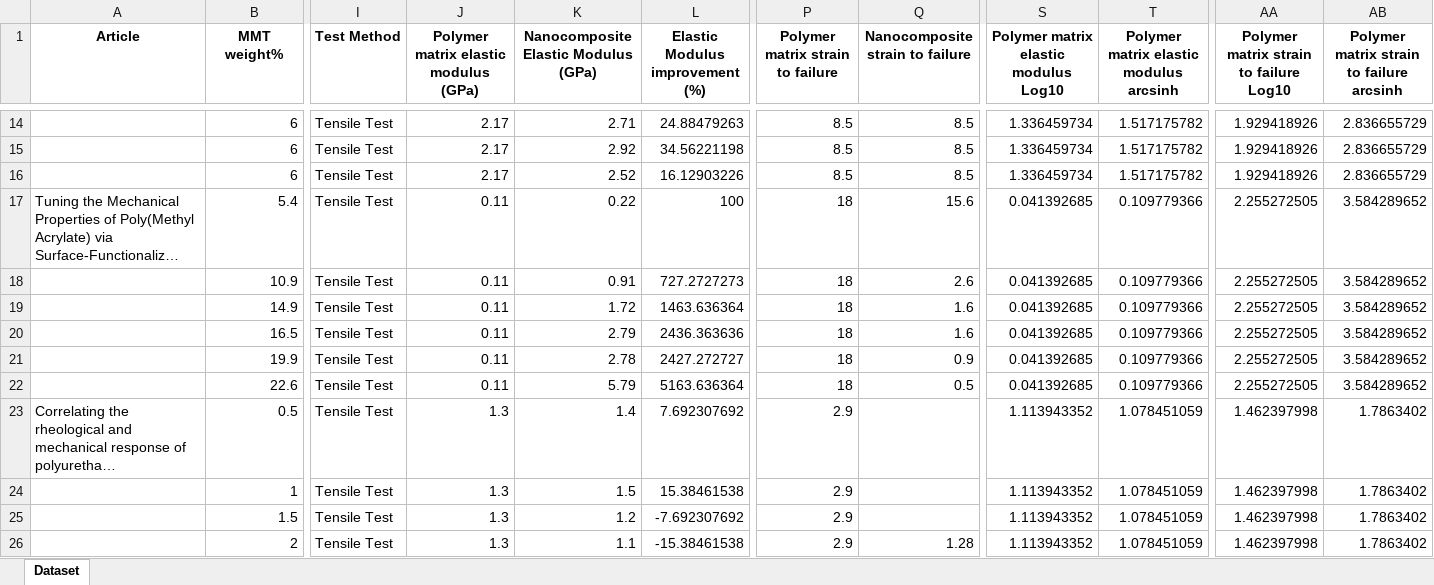
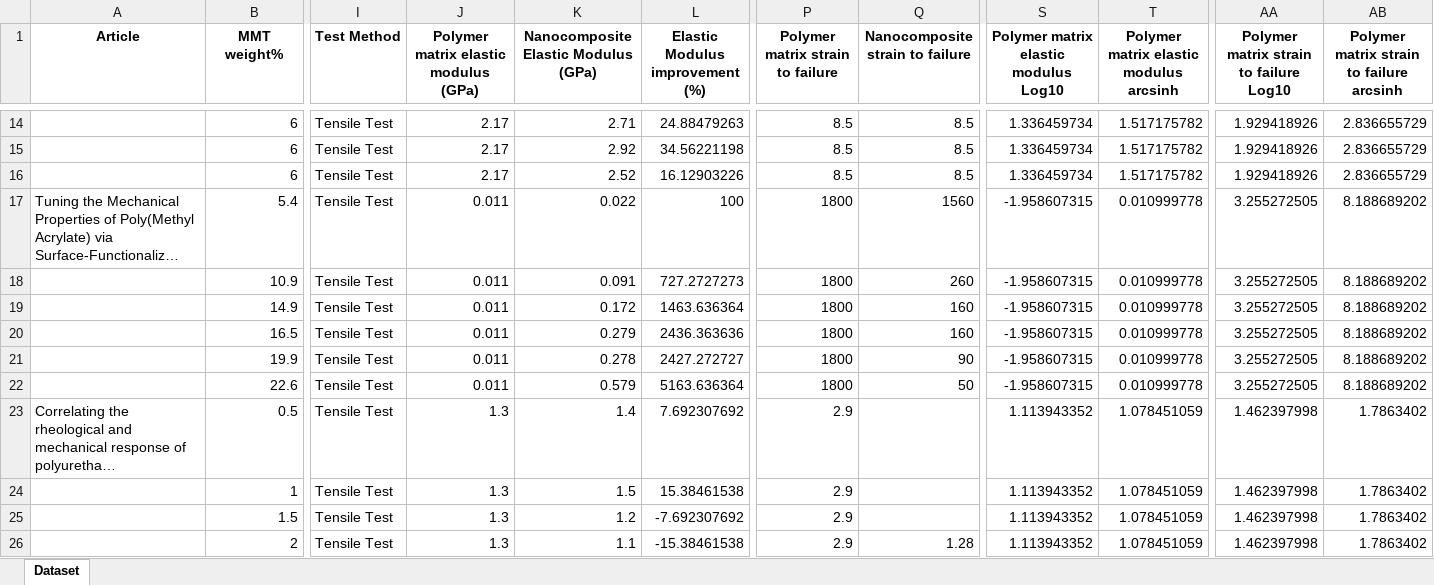
Before and after one commit to berfindolunaykaracay/thesis, an Excel workbook: Dataset_LatestVersion.xlsx, sheet Dataset, drawn as a sheet; only a part is shown, gaps mark what is left out; long unchanged cells end in …; values as stored, in another font and other column widths than the file's, no borders; the diff names each change by its address in the sheet, - before the commit and + after, or states it on an @@ line.

```diff
--- a/Dataset_LatestVersion.xlsx (sheet Dataset)
+++ b/Dataset_LatestVersion.xlsx (sheet Dataset)
-J17:J22: 0.11
+J17:J22: 0.011
-K17: 0.22
+K17: 0.022
-P17:P22 (Polymer matrix strain to failure): 18
+P17:P22 (Polymer matrix strain to failure): 1800
-Q17 (Nanocomposite strain to failure): 15.6
+Q17 (Nanocomposite strain to failure): 1560
-S17:S22: 0.041392685
+S17:S22: -1.958607315
-T17:T22: 0.109779366
+T17:T22: 0.010999778
-AA17:AA22: 2.255272505
+AA17:AA22: 3.255272505
-AB17:AB22: 3.584289652
+AB17:AB22: 8.188689202
-K18: 0.91
+K18: 0.091
-Q18 (Nanocomposite strain to failure): 2.6
+Q18 (Nanocomposite strain to failure): 260
-K19: 1.72
+K19: 0.172
-Q19:Q20 (Nanocomposite strain to failure): 1.6
+Q19:Q20 (Nanocomposite strain to failure): 160
-K20: 2.79
+K20: 0.279
-K21: 2.78
+K21: 0.278
-Q21 (Nanocomposite strain to failure): 0.9
+Q21 (Nanocomposite strain to failure): 90
-K22: 5.79
+K22: 0.579
-Q22 (Nanocomposite strain to failure): 0.5
+Q22 (Nanocomposite strain to failure): 50
```
Also changed, not shown: 16 other files.
